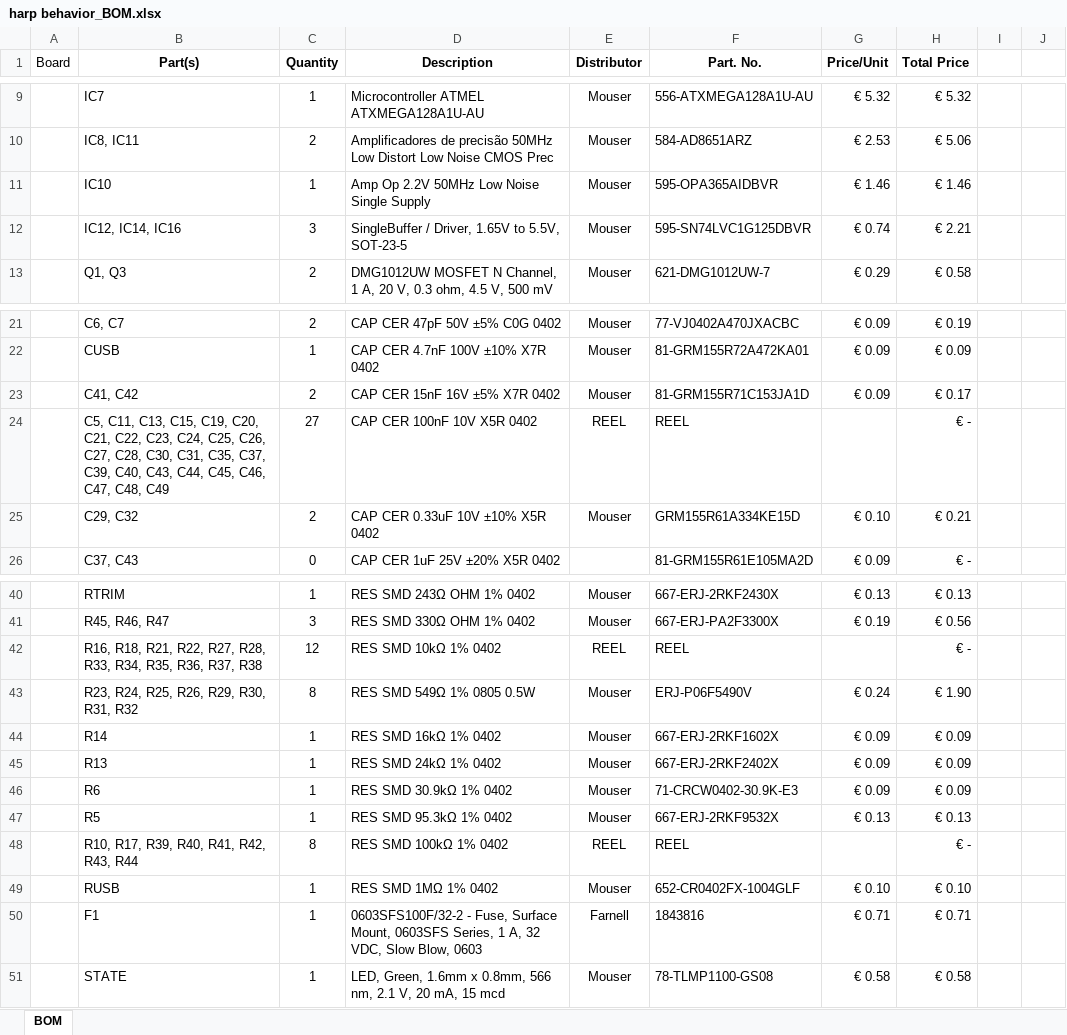
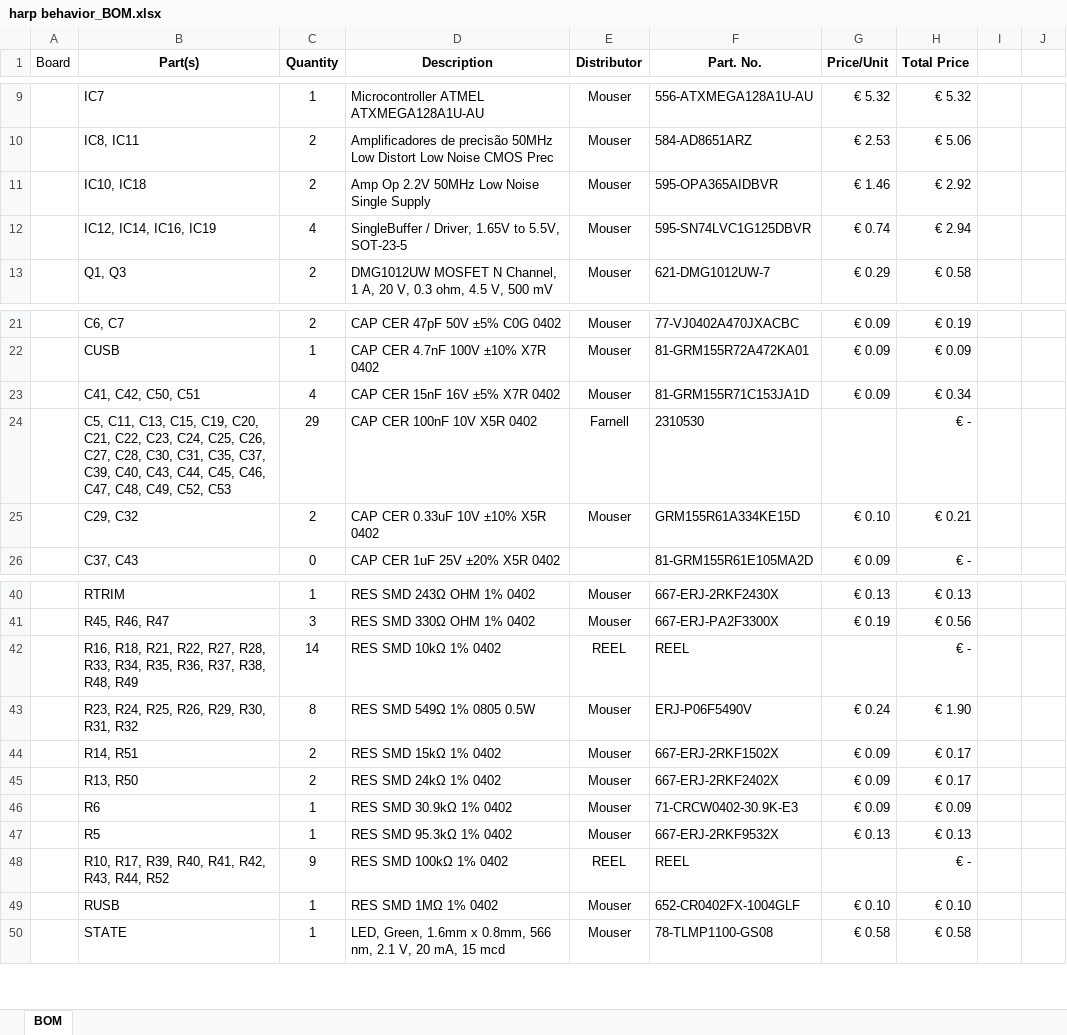
Before and after one commit to harp-tech/device.behavior, an Excel workbook: PCB/harp behavior_BOM.xlsx, sheet BOM, drawn as a sheet; only a part is shown, gaps mark what is left out; values as stored, in another font and other column widths than the file's, no borders; removed rows and columns are numbered as before the commit, all else as after; the diff covers the shown part only; the diff names each change by its address in the sheet, - before the commit and + after, or states it on an @@ line.

```diff
--- a/PCB/harp behavior_BOM.xlsx (sheet BOM)
+++ b/PCB/harp behavior_BOM.xlsx (sheet BOM)
-B11 (Part(s)): IC10
+B11 (Part(s)): IC10, IC18
-C11 (Quantity): 1
+C11 (Quantity): 2
-H11 (Total Price): € 1.46
+H11 (Total Price): € 2.92
-B12 (Part(s)): IC12, IC14, IC16
+B12 (Part(s)): IC12, IC14, IC16, IC19
-C12 (Quantity): 3
+C12 (Quantity): 4
-H12 (Total Price): € 2.21
+H12 (Total Price): € 2.94
-B23 (Part(s)): C41, C42
+B23 (Part(s)): C41, C42, C50, C51
-C23 (Quantity): 2
+C23 (Quantity): 4
-H23 (Total Price): € 0.17
+H23 (Total Price): € 0.34
-row 24:  | C5, C11, C13, C15, C19, C20, C21, C22, C23, C24, C25, C26, C27, C28, C30, C31, C35, C37, C39, C40, C43, C44, C45, C46, C47, C48, C49 | 27 | CAP CER 100nF 10V X5R 0402 | REEL | REEL |  | € -
+row 24:  | C5, C11, C13, C15, C19, C20, C21, C22, C23, C24, C25, C26, C27, C28, C30, C31, C35, C37, C39, C40, C43, C44, C45, C46, C47, C48, C49, C52, C53 | 29 | CAP CER 100nF 10V X5R 0402 | Farnell | 2310530 |  | € -
-B42 (Part(s)): …R36, R37, R38
+B42 (Part(s)): …R36, R37, R38, R48, R49
-C42 (Quantity): 12
+C42 (Quantity): 14
-row 44:  | R14 | 1 | RES SMD 16kΩ 1% 0402 | Mouser | 667-ERJ-2RKF1602X | € 0.09 | € 0.09
+row 44:  | R14, R51 | 2 | RES SMD 15kΩ 1% 0402 | Mouser | 667-ERJ-2RKF1502X | € 0.09 | € 0.17
-B45 (Part(s)): R13
+B45 (Part(s)): R13, R50
-C45 (Quantity): 1
+C45 (Quantity): 2
-H45 (Total Price): € 0.09
+H45 (Total Price): € 0.17
-B48 (Part(s)): R10, R17, R39, R40, R41, R42, R43, R44
+B48 (Part(s)): R10, R17, R39, R40, R41, R42, R43, R44, R52
-C48 (Quantity): 8
+C48 (Quantity): 9
-row 50:  | F1 | 1 | 0603SFS100F/32-2 - Fuse, Surface Mount, 0603SFS Series, 1 A, 32 VDC, Slow Blow, 0603 | Farnell | 1843816 | € 0.71 | € 0.71
```
Also changed, not shown: 9 added rows, 12 removed rows and 9 edited cells elsewhere in this sheet, formulas that keep their value, 12 other files.
